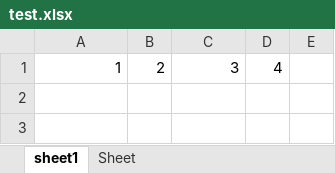
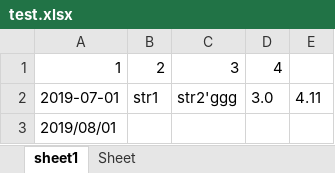
Before and after one commit to CeivenLean/workspace, an Excel workbook: 02excel/test.xlsx, sheet sheet1, drawn as a sheet; values as stored, in another font and other column widths than the file's, no borders; the diff names each change by its address in the sheet, - before the commit and + after, or states it on an @@ line.

Commit message:
excelhandle

```diff
--- a/02excel/test.xlsx (sheet sheet1)
+++ b/02excel/test.xlsx (sheet sheet1)
+row 2: 2019-07-01 | str1 | str2'ggg | 3.0 | 4.11
+row 3: 2019/08/01
```
Also changed, not shown: 3 other files.
